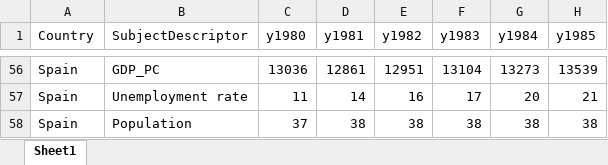
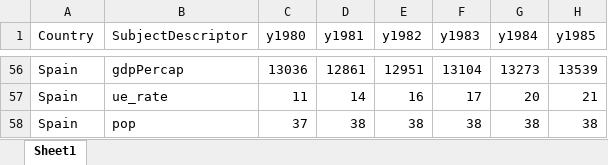
Before and after one commit to mwiemers/datasets, an Excel workbook: weo_data_dirty_reshape.xlsx, sheet Sheet1, drawn as a sheet; only a part is shown, gaps mark what is left out; values as stored, in another font and other column widths than the file's, no borders; the diff covers the shown part only; the diff names each change by its address in the sheet, - before the commit and + after, or states it on an @@ line.

```diff
--- a/weo_data_dirty_reshape.xlsx (sheet Sheet1)
+++ b/weo_data_dirty_reshape.xlsx (sheet Sheet1)
-B56 (SubjectDescriptor): GDP_PC
+B56 (SubjectDescriptor): gdpPercap
-B57 (SubjectDescriptor): Unemployment rate
+B57 (SubjectDescriptor): ue_rate
-B58 (SubjectDescriptor): Population
+B58 (SubjectDescriptor): pop
```
Also changed, not shown: 54 edited cells elsewhere in this sheet.
